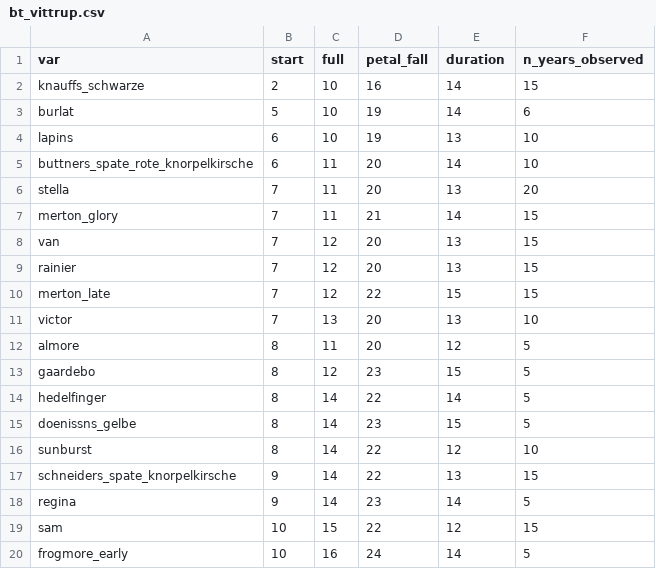
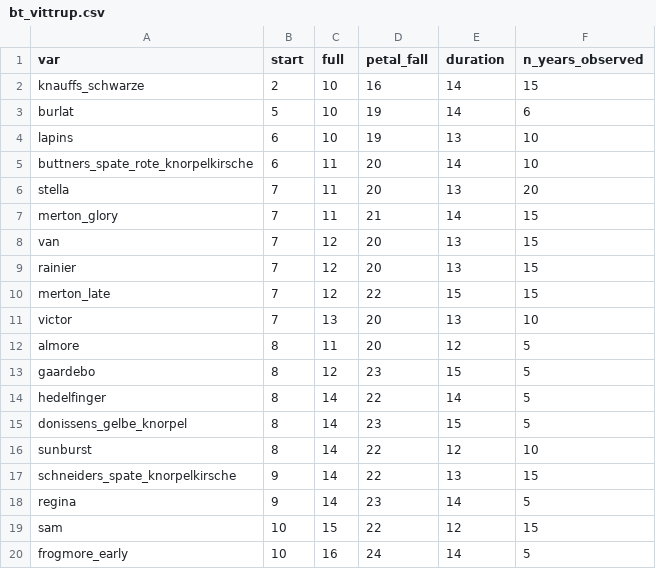
Before and after one commit to eeenilsson/odling, a CSV file: bt_vittrup.csv, drawn as a sheet.

Commit message:
vittrup

```diff
--- a/bt_vittrup.csv
+++ b/bt_vittrup.csv
@@ -14,3 +14,3 @@
 "hedelfinger",8,14,22,14,5
-"doenissns_gelbe",8,14,23,15,5
+"donissens_gelbe_knorpel",8,14,23,15,5
 "sunburst",8,14,22,12,10
```
Also changed, not shown: cherries_table.csv, google_bt.csv, 7 other files.
